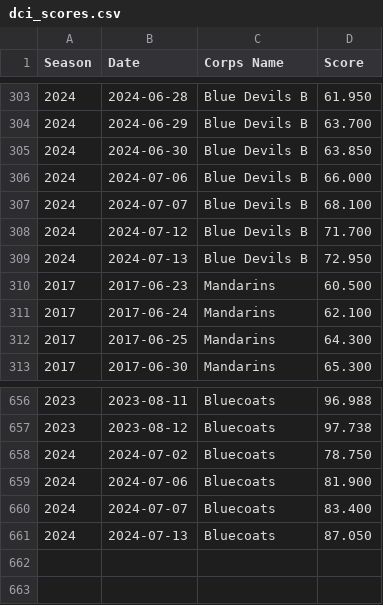
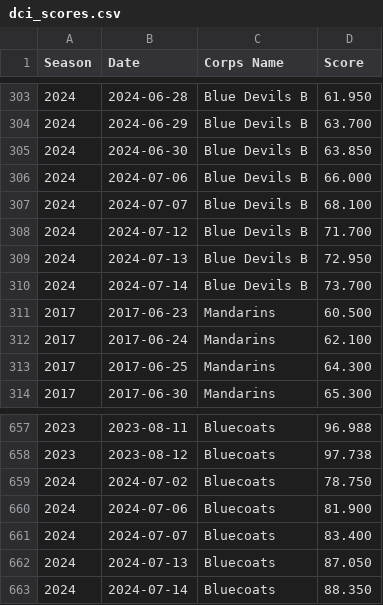
Before and after one commit to NephyMephy/DCI-Prediction, a CSV file: dci_scores.csv, drawn as a sheet; only a part is shown, gaps mark what is left out.

Commit message:
Score and Readme Update

```diff
--- a/dci_scores.csv
+++ b/dci_scores.csv
@@ -309,2 +309,3 @@ Season,Date,Corps Name,Score
 2024,2024-07-13,Blue Devils B,72.950
+2024,2024-07-14,Blue Devils B,73.700
 2017,2017-06-23,Mandarins,60.500
@@ -661 +662,2 @@ Season,Date,Corps Name,Score
 2024,2024-07-13,Bluecoats,87.050
+2024,2024-07-14,Bluecoats,88.350
```
Also changed, not shown: 1 other file.
